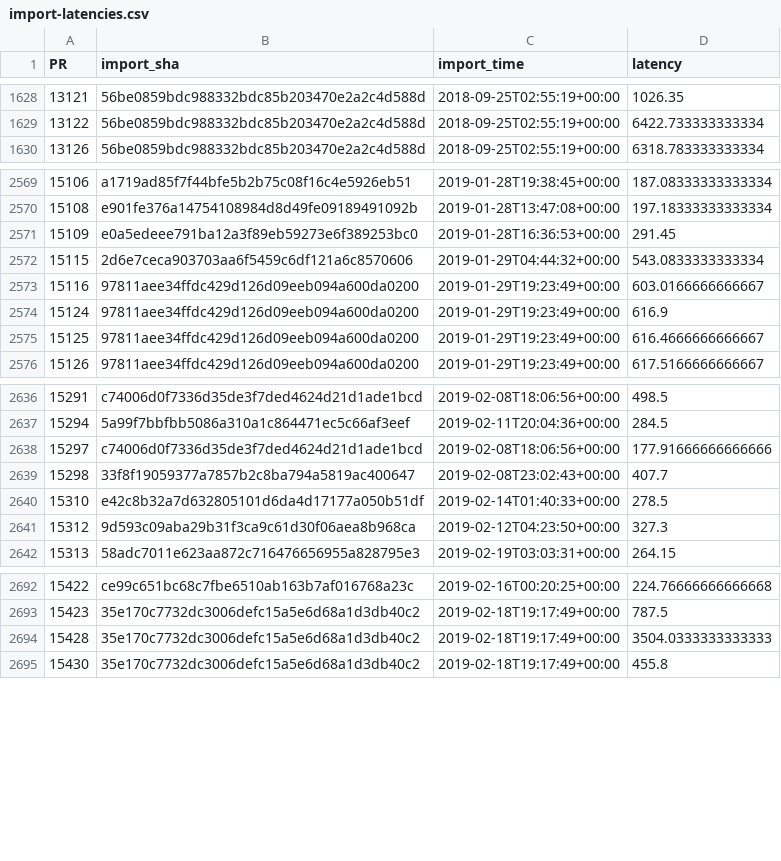
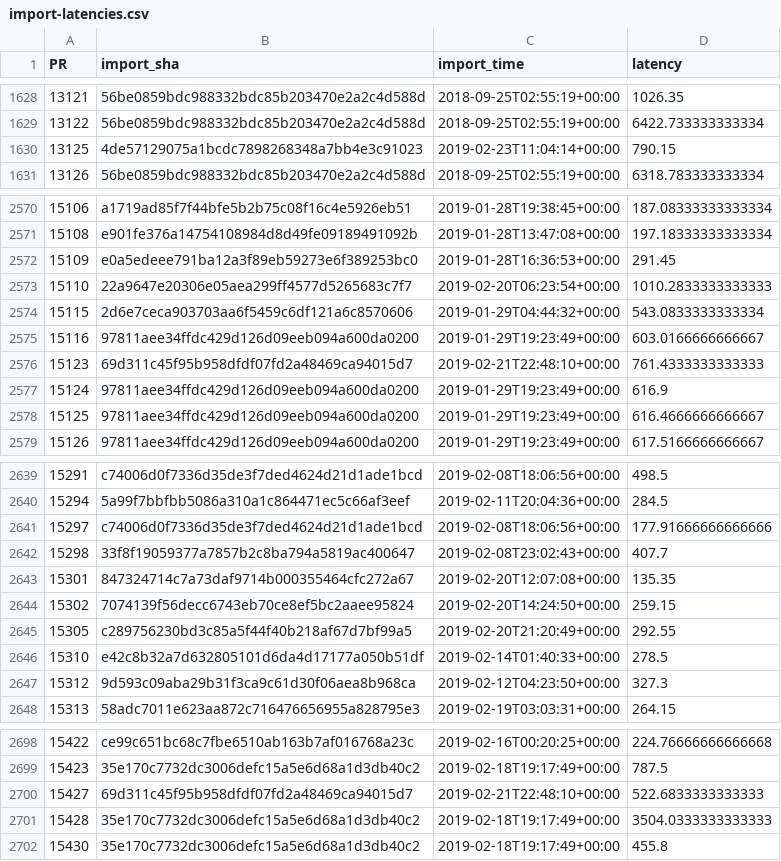
Before and after one commit to Ecosystem-Infra/ecosystem-infra-stats, a CSV file: import-latencies.csv, drawn as a sheet; only a part is shown, gaps mark what is left out; the diff covers the shown part only; the diff names each change by its address in the sheet, - before the commit and + after, or states it on an @@ line.

```diff
--- a/import-latencies.csv
+++ b/import-latencies.csv
+row 1630: 13125 | 4de57129075a1bcdc7898268348a7bb4e3c91023 | 2019-02-23T11:04:14+00:00 | 790.15
+row 2573: 15110 | 22a9647e20306e05aea299ff4577d5265683c7f7 | 2019-02-20T06:23:54+00:00 | 1010.2833333333333
+row 2576: 15123 | 69d311c45f95b958dfdf07fd2a48469ca94015d7 | 2019-02-21T22:48:10+00:00 | 761.4333333333333
+row 2643: 15301 | 847324714c7a73daf9714b000355464cfc272a67 | 2019-02-20T12:07:08+00:00 | 135.35
+row 2644: 15302 | 7074139f56decc6743eb70ce8ef5bc2aaee95824 | 2019-02-20T14:24:50+00:00 | 259.15
+row 2645: 15305 | c289756230bd3c85a5f44f40b218af67d7bf99a5 | 2019-02-20T21:20:49+00:00 | 292.55
+row 2700: 15427 | 69d311c45f95b958dfdf07fd2a48469ca94015d7 | 2019-02-21T22:48:10+00:00 | 522.6833333333333
```
Also changed, not shown: 27 added rows elsewhere in this file, wpt-dashboard-chrome-stable-latencies.csv, wpt-dashboard-firefox-experimental-latencies.csv, 12 other files.
